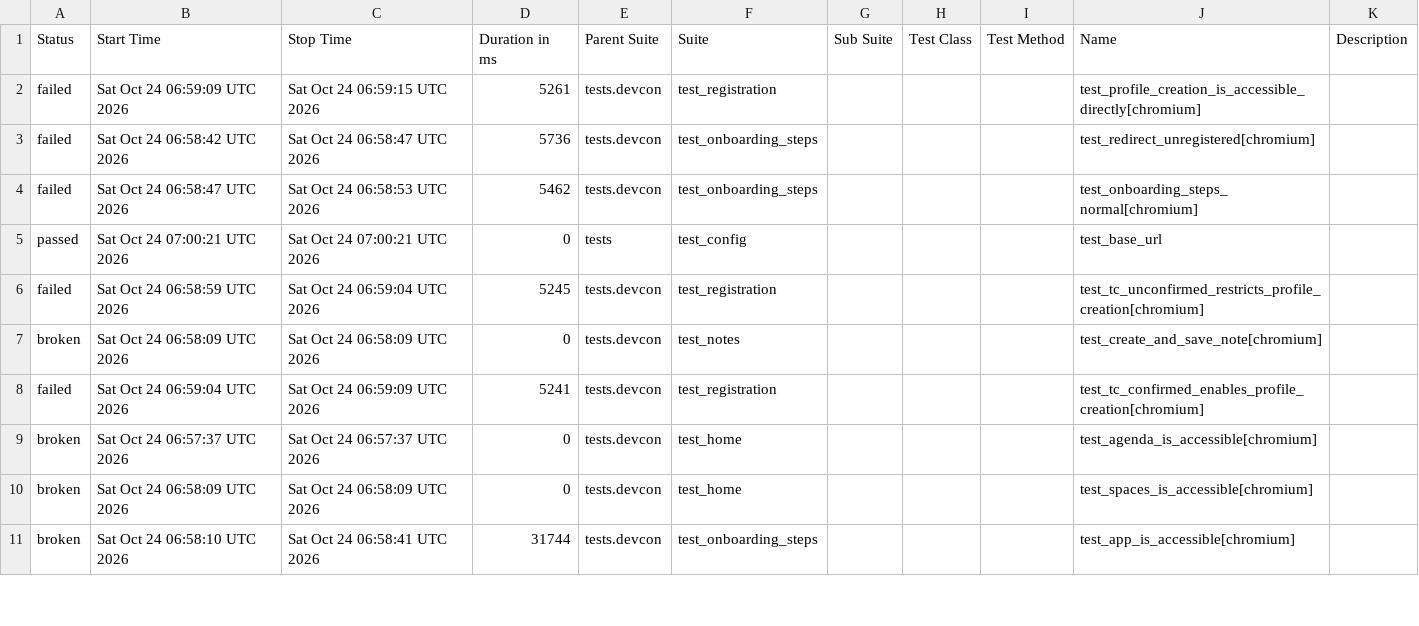
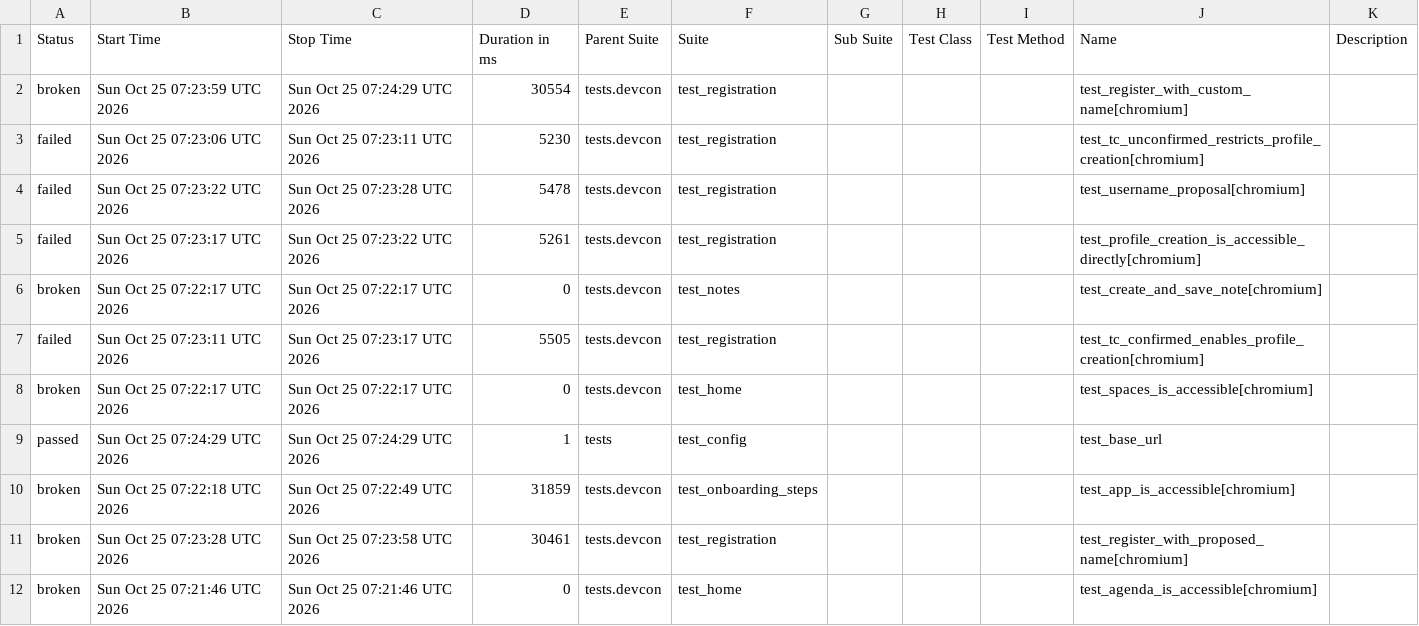
Before and after one commit to andrea-055/devcon_smoke_test, a CSV file: ETH.limo/data/suites.csv, drawn as a sheet; only a part is shown; the diff covers the shown part only.

```diff
--- a/ETH.limo/data/suites.csv
+++ b/ETH.limo/data/suites.csv
@@ -1,11 +1,12 @@
 "Status","Start Time","Stop Time","Duration in ms","Parent Suite","Suite","Sub Suite","Test Class","Test Method","Name","Description"
-"failed","Sat Oct 24 06:59:09 UTC 2026","Sat Oct 24 06:59:15 UTC 2026","5261","tests.devcon","test_registration","","","","test_profile_creation_is_accessible_directly[chromium]",""
-"failed","Sat Oct 24 06:58:42 UTC 2026","Sat Oct 24 06:58:47 UTC 2026","5736","tests.devcon","test_onboarding_steps","","","","test_redirect_unregistered[chromium]",""
-"failed","Sat Oct 24 06:58:47 UTC 2026","Sat Oct 24 06:58:53 UTC 2026","5462","tests.devcon","test_onboarding_steps","","","","test_onboarding_steps_normal[chromium]",""
-"passed","Sat Oct 24 07:00:21 UTC 2026","Sat Oct 24 07:00:21 UTC 2026","0","tests","test_config","","","","test_base_url",""
-"failed","Sat Oct 24 06:58:59 UTC 2026","Sat Oct 24 06:59:04 UTC 2026","5245","tests.devcon","test_registration","","","","test_tc_unconfirmed_restricts_profile_creation[chromium]",""
-"broken","Sat Oct 24 06:58:09 UTC 2026","Sat Oct 24 06:58:09 UTC 2026","0","tests.devcon","test_notes","","","","test_create_and_save_note[chromium]",""
-"failed","Sat Oct 24 06:59:04 UTC 2026","Sat Oct 24 06:59:09 UTC 2026","5241","tests.devcon","test_registration","","","","test_tc_confirmed_enables_profile_creation[chromium]",""
-"broken","Sat Oct 24 06:57:37 UTC 2026","Sat Oct 24 06:57:37 UTC 2026","0","tests.devcon","test_home","","","","test_agenda_is_accessible[chromium]",""
-"broken","Sat Oct 24 06:58:09 UTC 2026","Sat Oct 24 06:58:09 UTC 2026","0","tests.devcon","test_home","","","","test_spaces_is_accessible[chromium]",""
-"broken","Sat Oct 24 06:58:10 UTC 2026","Sat Oct 24 06:58:41 UTC 2026","31744","tests.devcon","test_onboarding_steps","","","","test_app_is_accessible[chromium]",""
+"broken","Sun Oct 25 07:23:59 UTC 2026","Sun Oct 25 07:24:29 UTC 2026","30554","tests.devcon","test_registration","","","","test_register_with_custom_name[chromium]",""
+"failed","Sun Oct 25 07:23:06 UTC 2026","Sun Oct 25 07:23:11 UTC 2026","5230","tests.devcon","test_registration","","","","test_tc_unconfirmed_restricts_profile_creation[chromium]",""
+"failed","Sun Oct 25 07:23:22 UTC 2026","Sun Oct 25 07:23:28 UTC 2026","5478","tests.devcon","test_registration","","","","test_username_proposal[chromium]",""
+"failed","Sun Oct 25 07:23:17 UTC 2026","Sun Oct 25 07:23:22 UTC 2026","5261","tests.devcon","test_registration","","","","test_profile_creation_is_accessible_directly[chromium]",""
+"broken","Sun Oct 25 07:22:17 UTC 2026","Sun Oct 25 07:22:17 UTC 2026","0","tests.devcon","test_notes","","","","test_create_and_save_note[chromium]",""
+"failed","Sun Oct 25 07:23:11 UTC 2026","Sun Oct 25 07:23:17 UTC 2026","5505","tests.devcon","test_registration","","","","test_tc_confirmed_enables_profile_creation[chromium]",""
+"broken","Sun Oct 25 07:22:17 UTC 2026","Sun Oct 25 07:22:17 UTC 2026","0","tests.devcon","test_home","","","","test_spaces_is_accessible[chromium]",""
+"passed","Sun Oct 25 07:24:29 UTC 2026","Sun Oct 25 07:24:29 UTC 2026","1","tests","test_config","","","","test_base_url",""
+"broken","Sun Oct 25 07:22:18 UTC 2026","Sun Oct 25 07:22:49 UTC 2026","31859","tests.devcon","test_onboarding_steps","","","","test_app_is_accessible[chromium]",""
+"broken","Sun Oct 25 07:23:28 UTC 2026","Sun Oct 25 07:23:58 UTC 2026","30461","tests.devcon","test_registration","","","","test_register_with_proposed_name[chromium]",""
+"broken","Sun Oct 25 07:21:46 UTC 2026","Sun Oct 25 07:21:46 UTC 2026","0","tests.devcon","test_home","","","","test_agenda_is_accessible[chromium]",""
```
Also changed, not shown: 1 added row, 2 removed rows and 8 edited cells elsewhere in this file, 54 other files.
